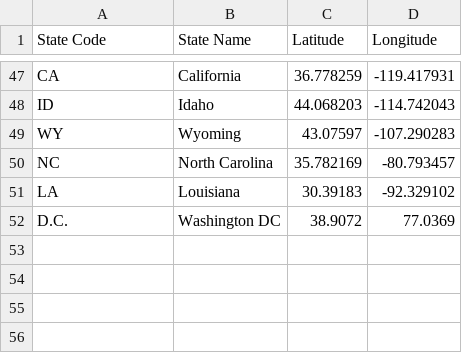
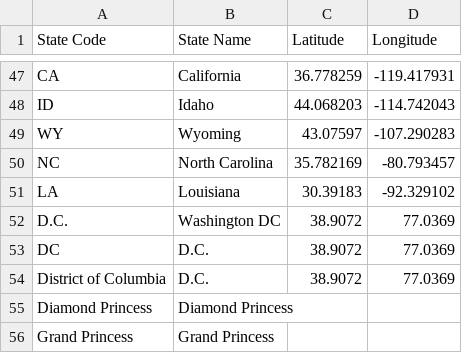
Before and after one commit to jbarton311/coronavirus-analysis, a CSV file: coronavirus/ref_data/ref_table_us_states.csv, drawn as a sheet; only a part is shown, gaps mark what is left out; the diff names each change by its address in the sheet, - before the commit and + after, or states it on an @@ line.

```diff
--- a/coronavirus/ref_data/ref_table_us_states.csv
+++ b/coronavirus/ref_data/ref_table_us_states.csv
+row 53: DC | D.C. | 38.9072 | 77.0369
+row 54: District of Columbia | D.C. | 38.9072 | 77.0369
+row 55: Diamond Princess | Diamond Princess
+row 56: Grand Princess | Grand Princess
```
Also changed, not shown: 6 other files.
